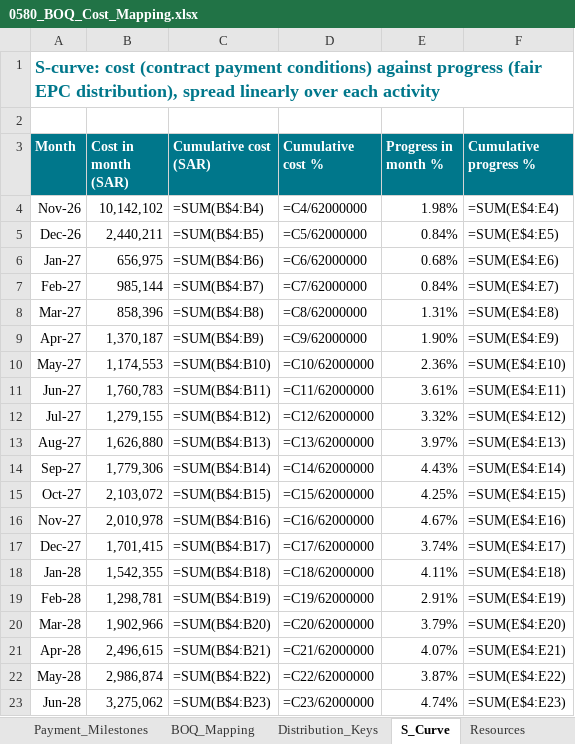
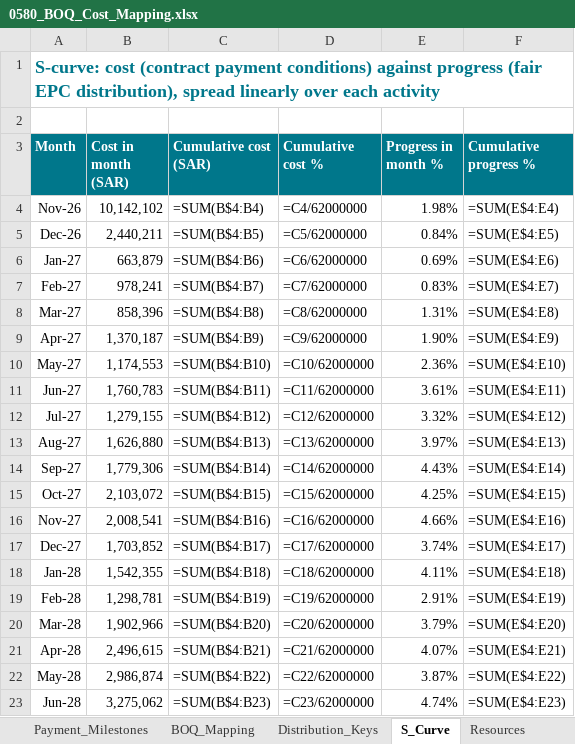
Before and after one commit to mostafaessam8-source/sar-security-program, an Excel workbook: p6/0580_BOQ_Cost_Mapping.xlsx, sheet S_Curve, drawn as a sheet; only a part is shown; values as stored, in another font and other column widths than the file's, no borders; formulas without a stored value are shown as written; charts and pictures not drawn; the diff names each change by its address in the sheet, - before the commit and + after, or states it on an @@ line.

```diff
--- a/p6/0580_BOQ_Cost_Mapping.xlsx (sheet S_Curve)
+++ b/p6/0580_BOQ_Cost_Mapping.xlsx (sheet S_Curve)
-B6 (Cost in month (SAR)): 656,975
+B6 (Cost in month (SAR)): 663,879
-E6 (Progress in month %): 0.68%
+E6 (Progress in month %): 0.69%
-B7 (Cost in month (SAR)): 985,144
+B7 (Cost in month (SAR)): 978,241
-E7 (Progress in month %): 0.84%
+E7 (Progress in month %): 0.83%
-B16 (Cost in month (SAR)): 2,010,978
+B16 (Cost in month (SAR)): 2,008,541
-E16 (Progress in month %): 4.67%
+E16 (Progress in month %): 4.66%
-B17 (Cost in month (SAR)): 1,701,415
+B17 (Cost in month (SAR)): 1,703,852
```
Also changed, not shown: sheet BOQ_Mapping, sheet Invoicing_Monthly, sheet Relationships, sheet Activity_Codes, sheet Summary, sheet WBS, 1 more sheet, 11 other files.
